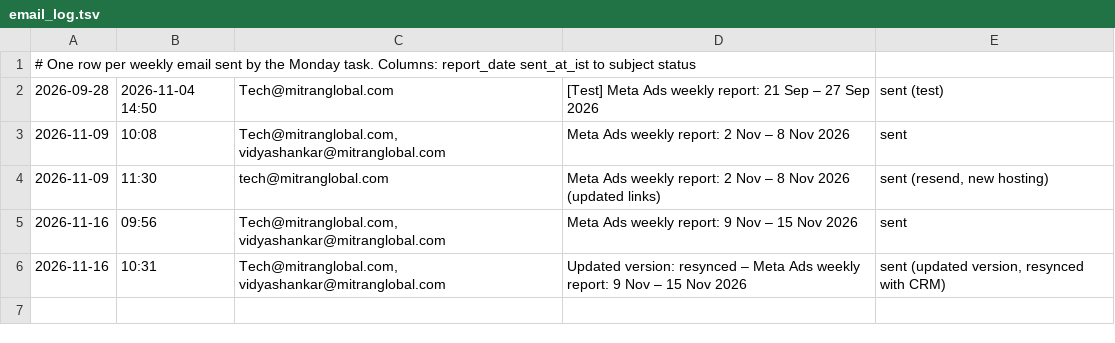
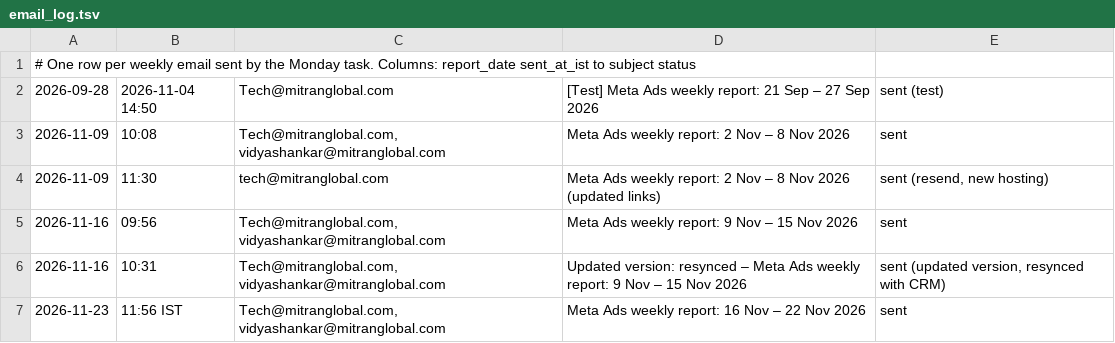
Before and after one commit to MitranGlobal/Weekly-report, a TSV file: data/email_log.tsv, drawn as a sheet.

Commit message:
Email log 2026-11-23

```diff
--- a/data/email_log.tsv
+++ b/data/email_log.tsv
@@ -6 +6,2 @@
 2026-11-16	10:31	Tech@mitranglobal.com, vidyashankar@mitranglobal.com	Updated version: resynced – Meta Ads weekly report: 9 Nov – 15 Nov 2026	sent (updated version, resynced with CRM)
+2026-11-23	11:56 IST	Tech@mitranglobal.com, vidyashankar@mitranglobal.com	Meta Ads weekly report: 16 Nov – 22 Nov 2026	sent
```
